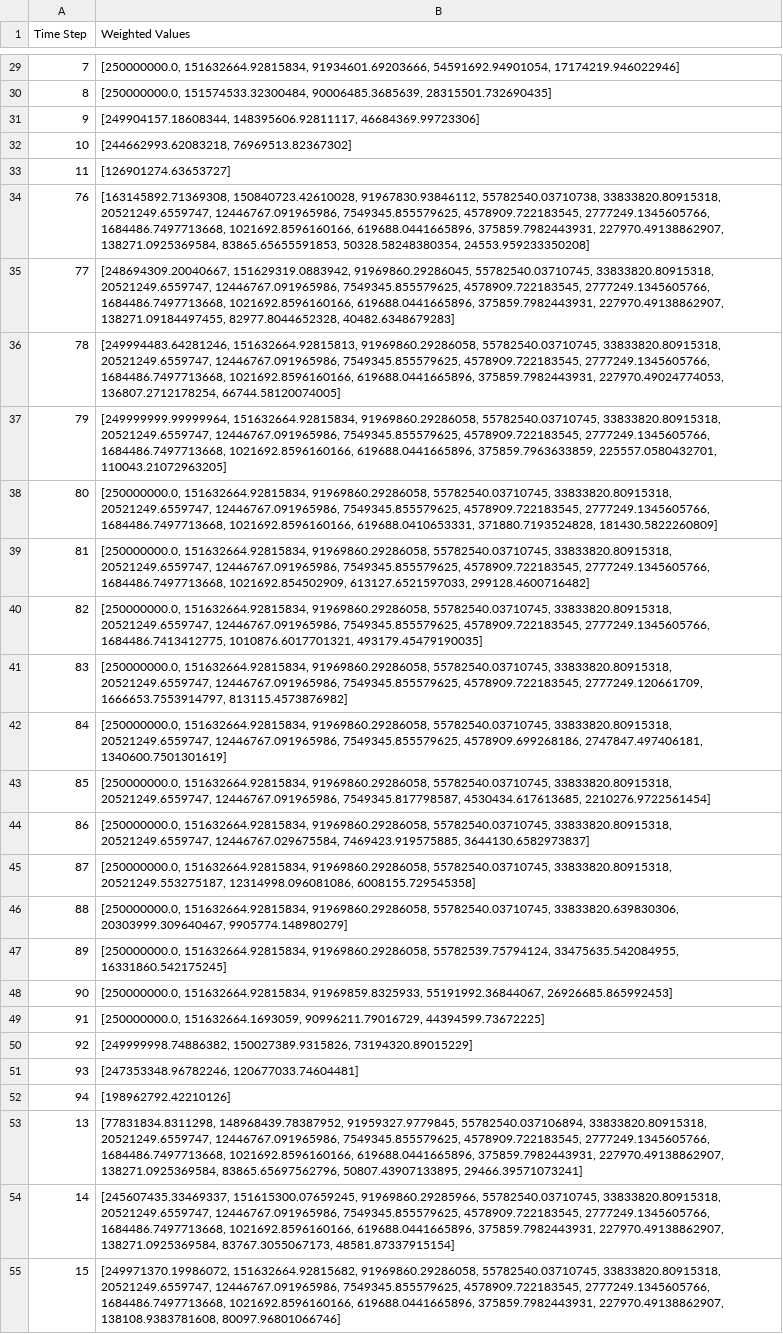
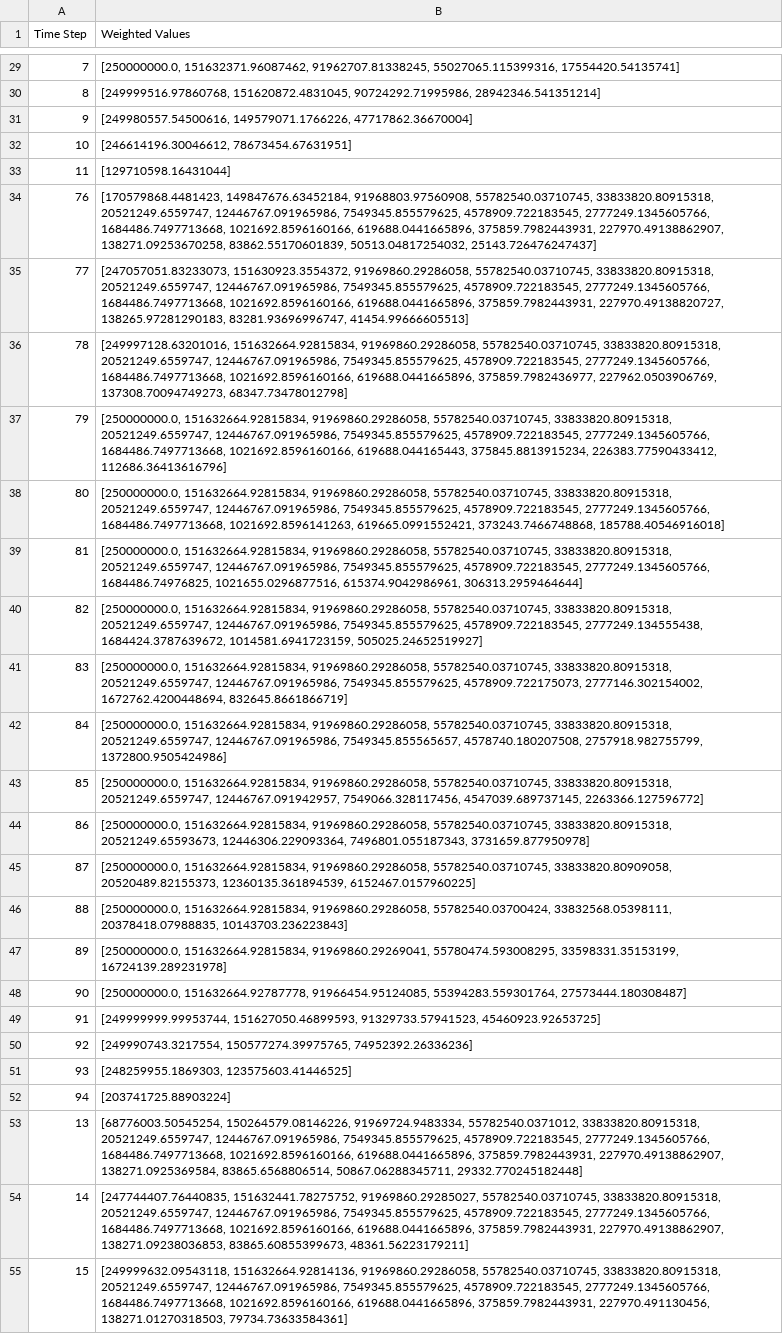
Before and after one commit to JariCD05/Link_Selection_Model, a CSV file: CSV/weighted_values_record.csv, drawn as a sheet; only a part is shown, gaps mark what is left out; the diff covers the shown part only; the diff names each change by its address in the sheet, - before the commit and + after, or states it on an @@ line.

```diff
--- a/CSV/weighted_values_record.csv
+++ b/CSV/weighted_values_record.csv
-B29 (Weighted Values): [250000000.0, 151632664.92815834, 91934601.69203666, 54591692.94901054, 17174219.946022946]
+B29 (Weighted Values): [250000000.0, 151632371.96087462, 91962707.81338245, 55027065.115399316, 17554420.54135741]
-B30 (Weighted Values): [250000000.0, 151574533.32300484, 90006485.3685639, 28315501.732690435]
+B30 (Weighted Values): [249999516.97860768, 151620872.4831045, 90724292.71995986, 28942346.541351214]
-B31 (Weighted Values): [249904157.18608344, 148395606.92811117, 46684369.99723306]
+B31 (Weighted Values): [249980557.54500616, 149579071.1766226, 47717862.36670004]
-B32 (Weighted Values): [244662993.62083218, 76969513.82367302]
+B32 (Weighted Values): [246614196.30046612, 78673454.67631951]
-B33 (Weighted Values): [126901274.63653727]
+B33 (Weighted Values): [129710598.16431044]
-B34 (Weighted Values): [163145892.71369308, 150840723.42610028, 91967830.93846112, 55782540.03710738, 33833820.80915318, 20521249.6559747, 12446767.091965986, 7549345.855579625, 4578909.722183545, 2777249.1345605766, 1684486.7497713668, 1021692.8596160166, 619688.0441665896, 375859.7982443931, 227970.49138862907, 138271.0925369584, 83865.65655591853, 50328.58248380354, 24553.959233350208]
+B34 (Weighted Values): [170579868.4481423, 149847676.63452184, 91968803.97560908, 55782540.03710745, 33833820.80915318, 20521249.6559747, 12446767.091965986, 7549345.855579625, 4578909.722183545, 2777249.1345605766, 1684486.7497713668, 1021692.8596160166, 619688.0441665896, 375859.7982443931, 227970.49138862907, 138271.09253670258, 83862.55170601839, 50513.04817254032, 25143.726476247437]
-B35 (Weighted Values): [248694309.20040667, 151629319.0883942, 91969860.29286045, 55782540.03710745, 33833820.80915318, 20521249.6559747, 12446767.091965986, 7549345.855579625, 4578909.722183545, 2777249.1345605766, 1684486.7497713668, 1021692.8596160166, 619688.0441665896, 375859.7982443931, 227970.49138862907, 138271.09184497455, 82977.8044652328, 40482.6348679283]
+B35 (Weighted Values): [247057051.83233073, 151630923.3554372, 91969860.29286058, 55782540.03710745, 33833820.80915318, 20521249.6559747, 12446767.091965986, 7549345.855579625, 4578909.722183545, 2777249.1345605766, 1684486.7497713668, 1021692.8596160166, 619688.0441665896, 375859.7982443931, 227970.49138820727, 138265.97281290183, 83281.93696996747, 41454.99666605513]
-B36 (Weighted Values): [249994483.64281246, 151632664.92815813, 91969860.29286058, 55782540.03710745, 33833820.80915318, 20521249.6559747, 12446767.091965986, 7549345.855579625, 4578909.722183545, 2777249.1345605766, 1684486.7497713668, 1021692.8596160166, 619688.0441665896, 375859.7982443931, 227970.49024774053, 136807.2712178254, 66744.58120074005]
+B36 (Weighted Values): [249997128.63201016, 151632664.92815834, 91969860.29286058, 55782540.03710745, 33833820.80915318, 20521249.6559747, 12446767.091965986, 7549345.855579625, 4578909.722183545, 2777249.1345605766, 1684486.7497713668, 1021692.8596160166, 619688.0441665896, 375859.7982436977, 227962.0503906769, 137308.70094749273, 68347.73478012798]
-B37 (Weighted Values): [249999999.99999964, 151632664.92815834, 91969860.29286058, 55782540.03710745, 33833820.80915318, 20521249.6559747, 12446767.091965986, 7549345.855579625, 4578909.722183545, 2777249.1345605766, 1684486.7497713668, 1021692.8596160166, 619688.0441665896, 375859.7963633859, 225557.0580432701, 110043.21072963205]
+B37 (Weighted Values): [250000000.0, 151632664.92815834, 91969860.29286058, 55782540.03710745, 33833820.80915318, 20521249.6559747, 12446767.091965986, 7549345.855579625, 4578909.722183545, 2777249.1345605766, 1684486.7497713668, 1021692.8596160166, 619688.044165443, 375845.8813915234, 226383.77590433412, 112686.36413616796]
-B38 (Weighted Values): …2777249.1345605766, 1684486.7497713668, 1021692.8596160166, 619688.0410653331, 371880.7193524828, 181430.5822260809]
+B38 (Weighted Values): …2777249.1345605766, 1684486.7497713668, 1021692.8596141263, 619665.0991552421, 373243.7466748868, 185788.40546916018]
-B39 (Weighted Values): …4578909.722183545, 2777249.1345605766, 1684486.7497713668, 1021692.854502909, 613127.6521597033, 299128.4600716482]
+B39 (Weighted Values): …4578909.722183545, 2777249.1345605766, 1684486.74976825, 1021655.0296877516, 615374.9042986961, 306313.2959464644]
-B40 (Weighted Values): …7549345.855579625, 4578909.722183545, 2777249.1345605766, 1684486.7413412775, 1010876.6017701321, 493179.45479190035]
+B40 (Weighted Values): …7549345.855579625, 4578909.722183545, 2777249.134555438, 1684424.3787639672, 1014581.6941723159, 505025.24652519927]
-B41 (Weighted Values): …12446767.091965986, 7549345.855579625, 4578909.722183545, 2777249.120661709, 1666653.7553914797, 813115.4573876982]
+B41 (Weighted Values): …12446767.091965986, 7549345.855579625, 4578909.722175073, 2777146.302154002, 1672762.4200448694, 832645.8661866719]
-B42 (Weighted Values): …20521249.6559747, 12446767.091965986, 7549345.855579625, 4578909.699268186, 2747847.497406181, 1340600.7501301619]
+B42 (Weighted Values): …20521249.6559747, 12446767.091965986, 7549345.855565657, 4578740.180207508, 2757918.982755799, 1372800.9505424986]
-B43 (Weighted Values): …33833820.80915318, 20521249.6559747, 12446767.091965986, 7549345.817798587, 4530434.617613685, 2210276.9722561454]
+B43 (Weighted Values): …33833820.80915318, 20521249.6559747, 12446767.091942957, 7549066.328117456, 4547039.689737145, 2263366.127596772]
-B44 (Weighted Values): …55782540.03710745, 33833820.80915318, 20521249.6559747, 12446767.029675584, 7469423.919575885, 3644130.6582973837]
+B44 (Weighted Values): …55782540.03710745, 33833820.80915318, 20521249.65593673, 12446306.229093364, 7496801.055187343, 3731659.877950978]
-B45 (Weighted Values): …91969860.29286058, 55782540.03710745, 33833820.80915318, 20521249.553275187, 12314998.096081086, 6008155.729545358]
+B45 (Weighted Values): …91969860.29286058, 55782540.03710745, 33833820.80909058, 20520489.82155373, 12360135.361894539, 6152467.0157960225]
-B46 (Weighted Values): …151632664.92815834, 91969860.29286058, 55782540.03710745, 33833820.639830306, 20303999.309640467, 9905774.148980279]
+B46 (Weighted Values): …151632664.92815834, 91969860.29286058, 55782540.03700424, 33832568.05398111, 20378418.07988835, 10143703.236223843]
-B47 (Weighted Values): [250000000.0, 151632664.92815834, 91969860.29286058, 55782539.75794124, 33475635.542084955, 16331860.542175245]
+B47 (Weighted Values): [250000000.0, 151632664.92815834, 91969860.29269041, 55780474.593008295, 33598331.35153199, 16724139.289231978]
-B48 (Weighted Values): [250000000.0, 151632664.92815834, 91969859.8325933, 55191992.36844067, 26926685.865992453]
+B48 (Weighted Values): [250000000.0, 151632664.92787778, 91966454.95124085, 55394283.559301764, 27573444.180308487]
-B49 (Weighted Values): [250000000.0, 151632664.1693059, 90996211.79016729, 44394599.73672225]
+B49 (Weighted Values): [249999999.99953744, 151627050.46899593, 91329733.57941523, 45460923.92653725]
-B50 (Weighted Values): [249999998.74886382, 150027389.9315826, 73194320.89015229]
+B50 (Weighted Values): [249990743.3217554, 150577274.39975765, 74952392.26336236]
-B51 (Weighted Values): [247353348.96782246, 120677033.74604481]
+B51 (Weighted Values): [248259955.1869303, 123575603.41446525]
-B52 (Weighted Values): [198962792.42210126]
+B52 (Weighted Values): [203741725.88903224]
-B53 (Weighted Values): [77831834.8311298, 148968439.78387952, 91959327.9779845, 55782540.037106894, 33833820.80915318, 20521249.6559747, 12446767.091965986, 7549345.855579625, 4578909.722183545, 2777249.1345605766, 1684486.7497713668, 1021692.8596160166, 619688.0441665896, 375859.7982443931, 227970.49138862907, 138271.0925369584, 83865.65697562796, 50807.43907133895, 29466.39571073241]
+B53 (Weighted Values): [68776003.50545254, 150264579.08146226, 91969724.9483334, 55782540.0371012, 33833820.80915318, 20521249.6559747, 12446767.091965986, 7549345.855579625, 4578909.722183545, 2777249.1345605766, 1684486.7497713668, 1021692.8596160166, 619688.0441665896, 375859.7982443931, 227970.49138862907, 138271.0925369584, 83865.6568806514, 50867.06288345711, 29332.770245182448]
-B54 (Weighted Values): [245607435.33469337, 151615300.07659245, 91969860.29285966, 55782540.03710745, 33833820.80915318, 20521249.6559747, 12446767.091965986, 7549345.855579625, 4578909.722183545, 2777249.1345605766, 1684486.7497713668, 1021692.8596160166, 619688.0441665896, 375859.7982443931, 227970.49138862907, 138271.0925369584, 83767.3055067173, 48581.87337915154]
+B54 (Weighted Values): [247744407.76440835, 151632441.78275752, 91969860.29285027, 55782540.03710745, 33833820.80915318, 20521249.6559747, 12446767.091965986, 7549345.855579625, 4578909.722183545, 2777249.1345605766, 1684486.7497713668, 1021692.8596160166, 619688.0441665896, 375859.7982443931, 227970.49138862907, 138271.09238036853, 83865.60855399673, 48361.56223179211]
-B55 (Weighted Values): [249971370.19986072, 151632664.92815682, 91969860.29286058, 55782540.03710745, 33833820.80915318, 20521249.6559747, 12446767.091965986, 7549345.855579625, 4578909.722183545, 2777249.1345605766, 1684486.7497713668, 1021692.8596160166, 619688.0441665896, 375859.7982443931, 227970.49138862907, 138108.9383781608, 80097.96801066746]
+B55 (Weighted Values): [249999632.09543118, 151632664.92814136, 91969860.29286058, 55782540.03710745, 33833820.80915318, 20521249.6559747, 12446767.091965986, 7549345.855579625, 4578909.722183545, 2777249.1345605766, 1684486.7497713668, 1021692.8596160166, 619688.0441665896, 375859.7982443931, 227970.491130456, 138271.01270318503, 79734.73633584361]
```
Also changed, not shown: 43 edited cells elsewhere in this file, CSV/decay_included_throughput_performance.csv, CSV/satellite_performance_detailed.csv, 10 other files.
